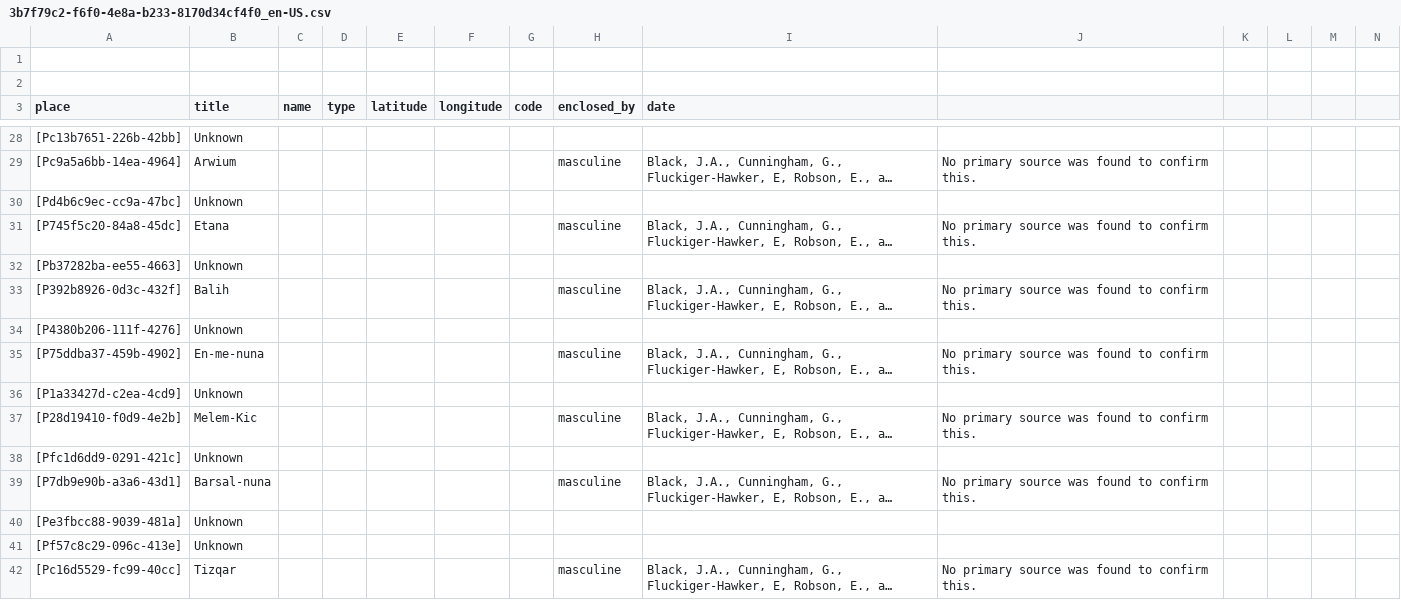
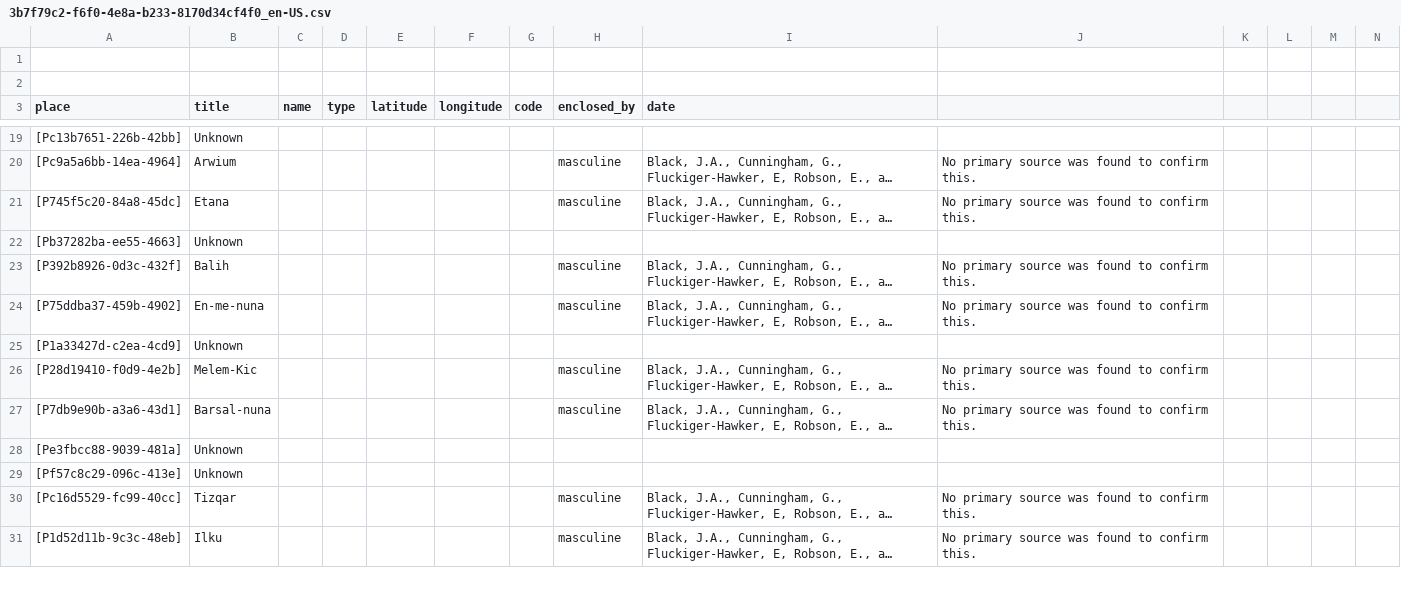
Before and after one commit to historytracers/historytracers, a CSV file: csv/3b7f79c2-f6f0-4e8a-b233-8170d34cf4f0_en-US.csv, drawn as a sheet; only a part is shown, gaps mark what is left out; the shorter side is filled out with more unchanged rows; long unchanged cells end in …; rows hold the shown columns only; the diff covers the shown part only; the diff names each change by its address in the sheet, - before the commit and + after, or states it on an @@ line.

```diff
--- a/csv/3b7f79c2-f6f0-4e8a-b233-8170d34cf4f0_en-US.csv
+++ b/csv/3b7f79c2-f6f0-4e8a-b233-8170d34cf4f0_en-US.csv
-row 30: [Pd4b6c9ec-cc9a-47bc] | Unknown
-row 34: [P4380b206-111f-4276] | Unknown
-row 38: [Pfc1d6dd9-0291-421c] | Unknown
```
Also changed, not shown: 29 removed rows elsewhere in this file, csv/3b7f79c2-f6f0-4e8a-b233-8170d34cf4f0_es-ES.csv, csv/3b7f79c2-f6f0-4e8a-b233-8170d34cf4f0_pt-BR.csv, 19 other files.
